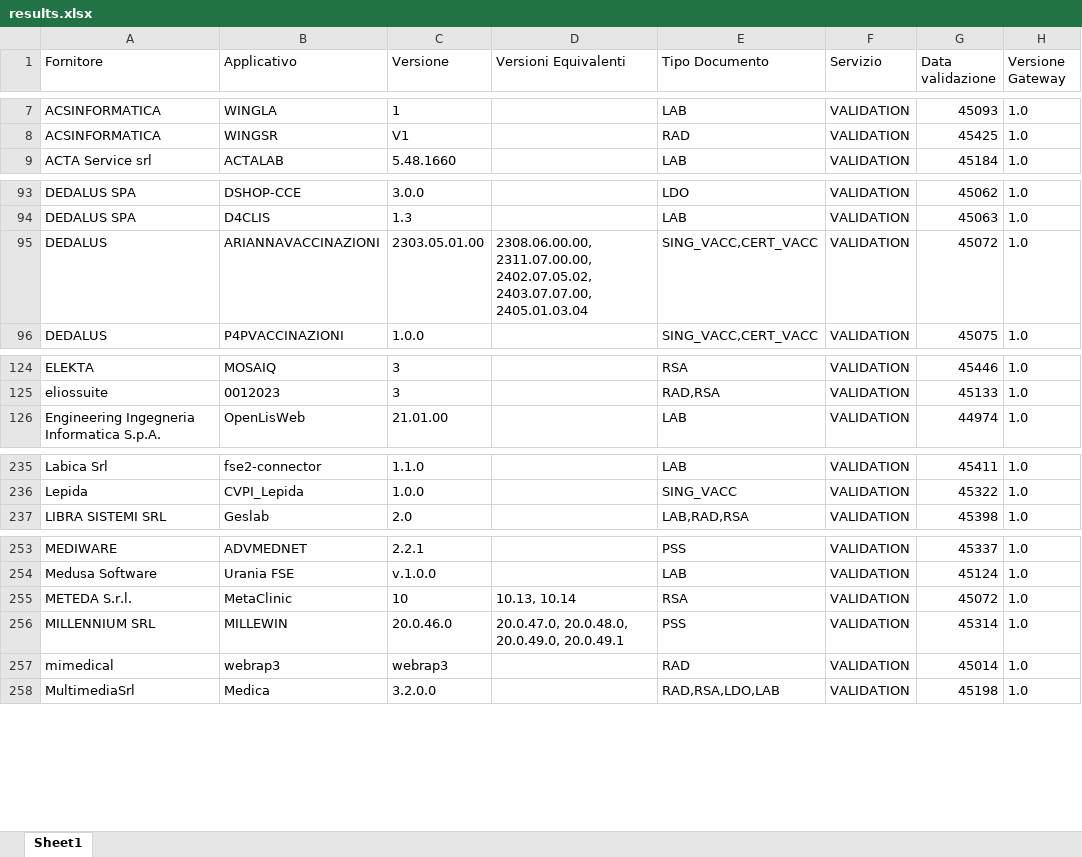
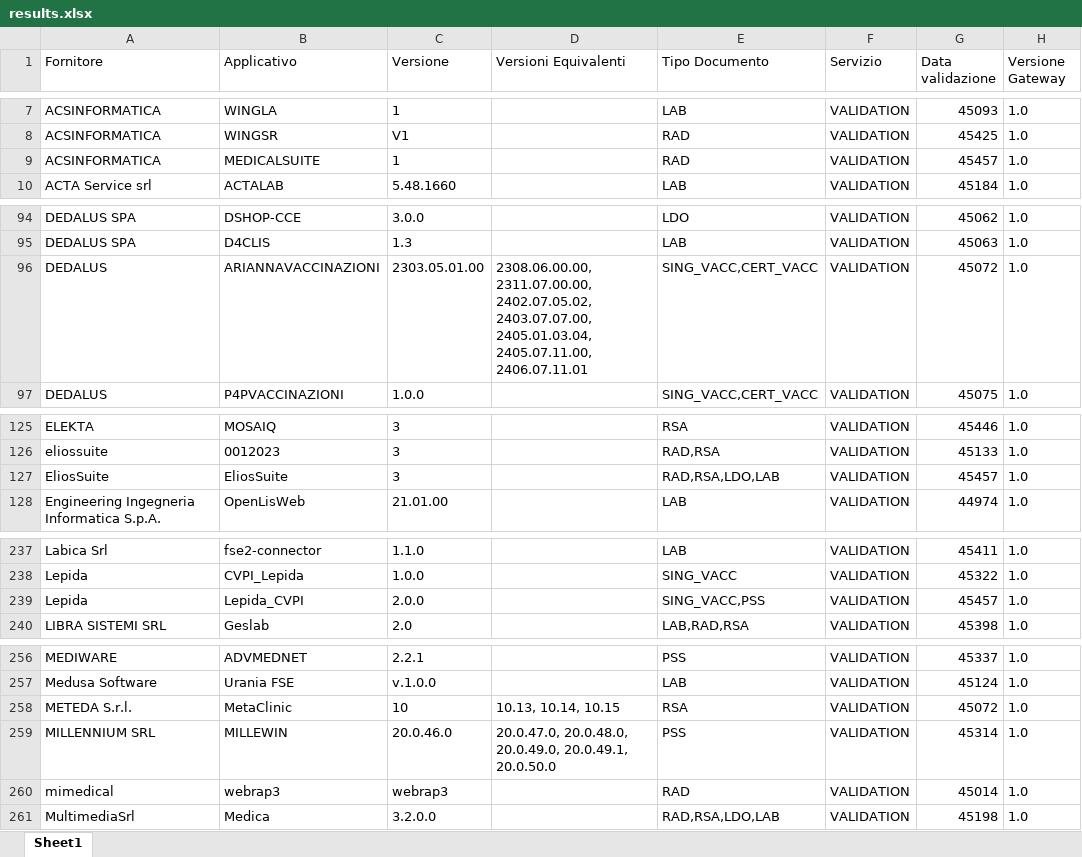
Before and after one commit to ministero-salute/it-fse-accreditati, an Excel workbook: RESULTS/results.xlsx, sheet Sheet1, drawn as a sheet; only a part is shown, gaps mark what is left out; values as stored, in another font and other column widths than the file's, no borders; addresses are those after the commit; the diff names each change by its address in the sheet, - before the commit and + after, or states it on an @@ line.

```diff
--- a/RESULTS/results.xlsx (sheet Sheet1)
+++ b/RESULTS/results.xlsx (sheet Sheet1)
+row 9: ACSINFORMATICA | MEDICALSUITE | 1 |  | RAD | VALIDATION | 45457 | 1.0
-D96 (Versioni Equivalenti): …2402.07.05.02, 2403.07.07.00, 2405.01.03.04
+D96 (Versioni Equivalenti): …2402.07.05.02, 2403.07.07.00, 2405.01.03.04, 2405.07.11.00, 2406.07.11.01
+row 127: EliosSuite | EliosSuite | 3 |  | RAD,RSA,LDO,LAB | VALIDATION | 45457 | 1.0
+row 239: Lepida | Lepida_CVPI | 2.0.0 |  | SING_VACC,PSS | VALIDATION | 45457 | 1.0
-D258 (Versioni Equivalenti): 10.13, 10.14
+D258 (Versioni Equivalenti): 10.13, 10.14, 10.15
-D259 (Versioni Equivalenti): …20.0.48.0, 20.0.49.0, 20.0.49.1
+D259 (Versioni Equivalenti): …20.0.48.0, 20.0.49.0, 20.0.49.1, 20.0.50.0
```
Also changed, not shown: 2 other files.
